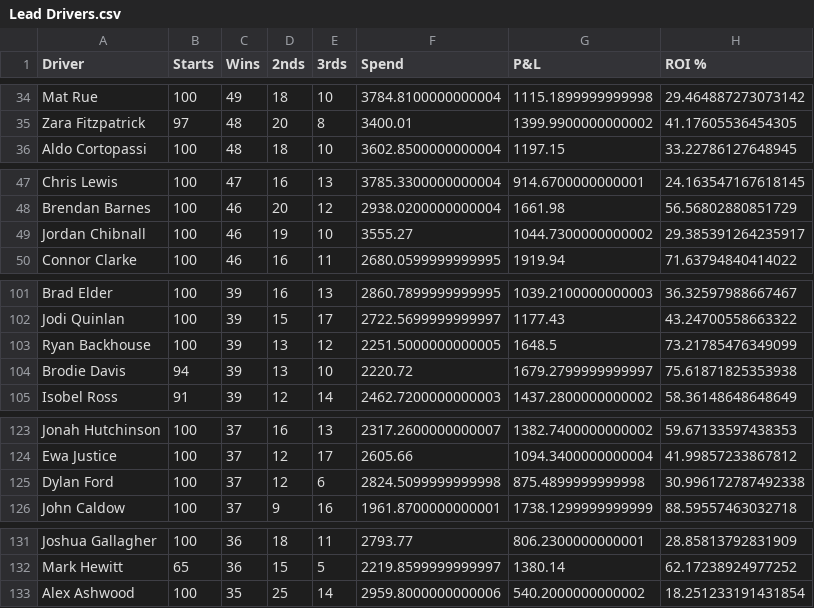
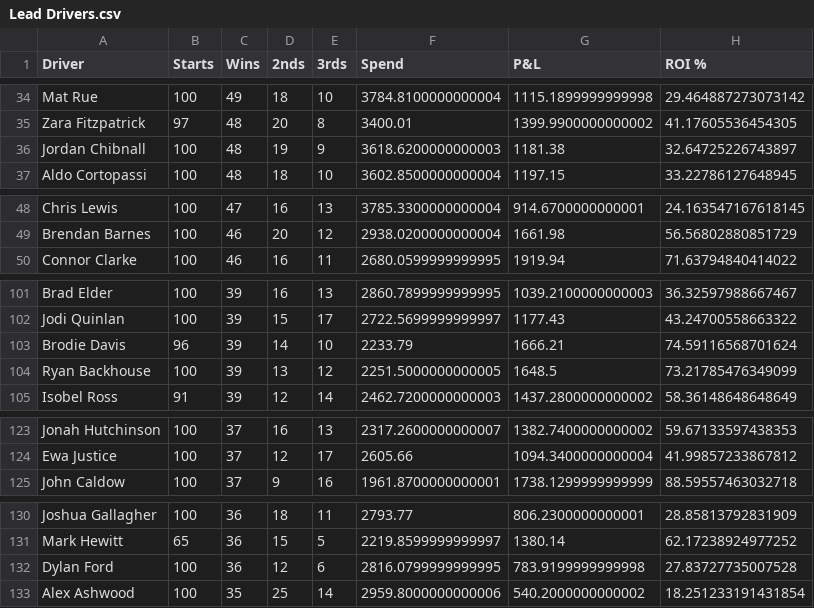
Before and after one commit to harnessapp/harness-csv-data, a CSV file: Lead Drivers.csv, drawn as a sheet; only a part is shown, gaps mark what is left out.

```diff
--- a/Lead Drivers.csv
+++ b/Lead Drivers.csv
@@ -35,2 +35,3 @@ Mat Rue,100,49,18,10,3784.8100000000004,1115.1899999999998,29.464887273073142
 Zara Fitzpatrick,97,48,20,8,3400.01,1399.9900000000002,41.17605536454305
+Jordan Chibnall,100,48,19,9,3618.6200000000003,1181.38,32.64725226743897
 Aldo Cortopassi,100,48,18,10,3602.8500000000004,1197.15,33.22786127648945
@@ -48,3 +49,2 @@ Chris Lewis,100,47,16,13,3785.3300000000004,914.6700000000001,24.163547167618145
 Brendan Barnes,100,46,20,12,2938.0200000000004,1661.98,56.56802880851729
-Jordan Chibnall,100,46,19,10,3555.27,1044.7300000000002,29.385391264235917
 Connor Clarke,100,46,16,11,2680.0599999999995,1919.94,71.63794840414022
@@ -102,4 +102,4 @@ Brad Elder,100,39,16,13,2860.7899999999995,1039.2100000000003,36.32597988667467
 Jodi Quinlan,100,39,15,17,2722.5699999999997,1177.43,43.24700558663322
+Brodie Davis,96,39,14,10,2233.79,1666.21,74.59116568701624
 Ryan Backhouse,100,39,13,12,2251.5000000000005,1648.5,73.21785476349099
-Brodie Davis,94,39,13,10,2220.72,1679.2799999999997,75.61871825353938
 Isobel Ross,91,39,12,14,2462.7200000000003,1437.2800000000002,58.36148648648649
@@ -124,3 +124,2 @@ Jonah Hutchinson,100,37,16,13,2317.2600000000007,1382.7400000000002,59.671335974
 Ewa Justice,100,37,12,17,2605.66,1094.3400000000004,41.99857233867812
-Dylan Ford,100,37,12,6,2824.5099999999998,875.4899999999998,30.996172787492338
 John Caldow,100,37,9,16,1961.8700000000001,1738.1299999999999,88.59557463032718
@@ -132,2 +131,3 @@ Joshua Gallagher,100,36,18,11,2793.77,806.2300000000001,28.85813792831909
 Mark Hewitt,65,36,15,5,2219.8599999999997,1380.14,62.17238924977252
+Dylan Ford,100,36,12,6,2816.0799999999995,783.9199999999998,27.83727735007528
 Alex Ashwood,100,35,25,14,2959.8000000000006,540.2000000000002,18.251233191431854
```
Also changed, not shown: First Over Crush Drivers.csv, First Over Crush Trainers.csv, 4 other files.
